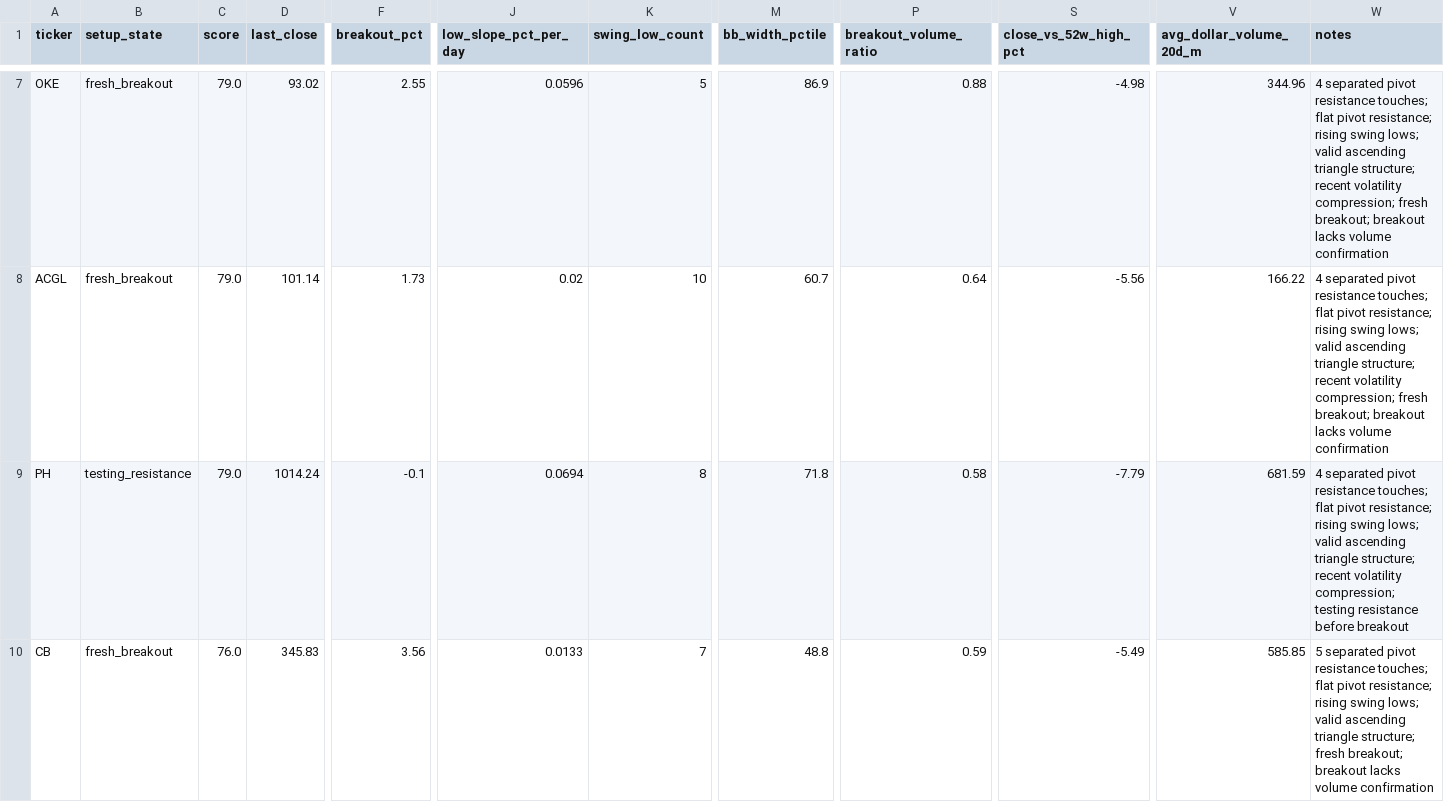
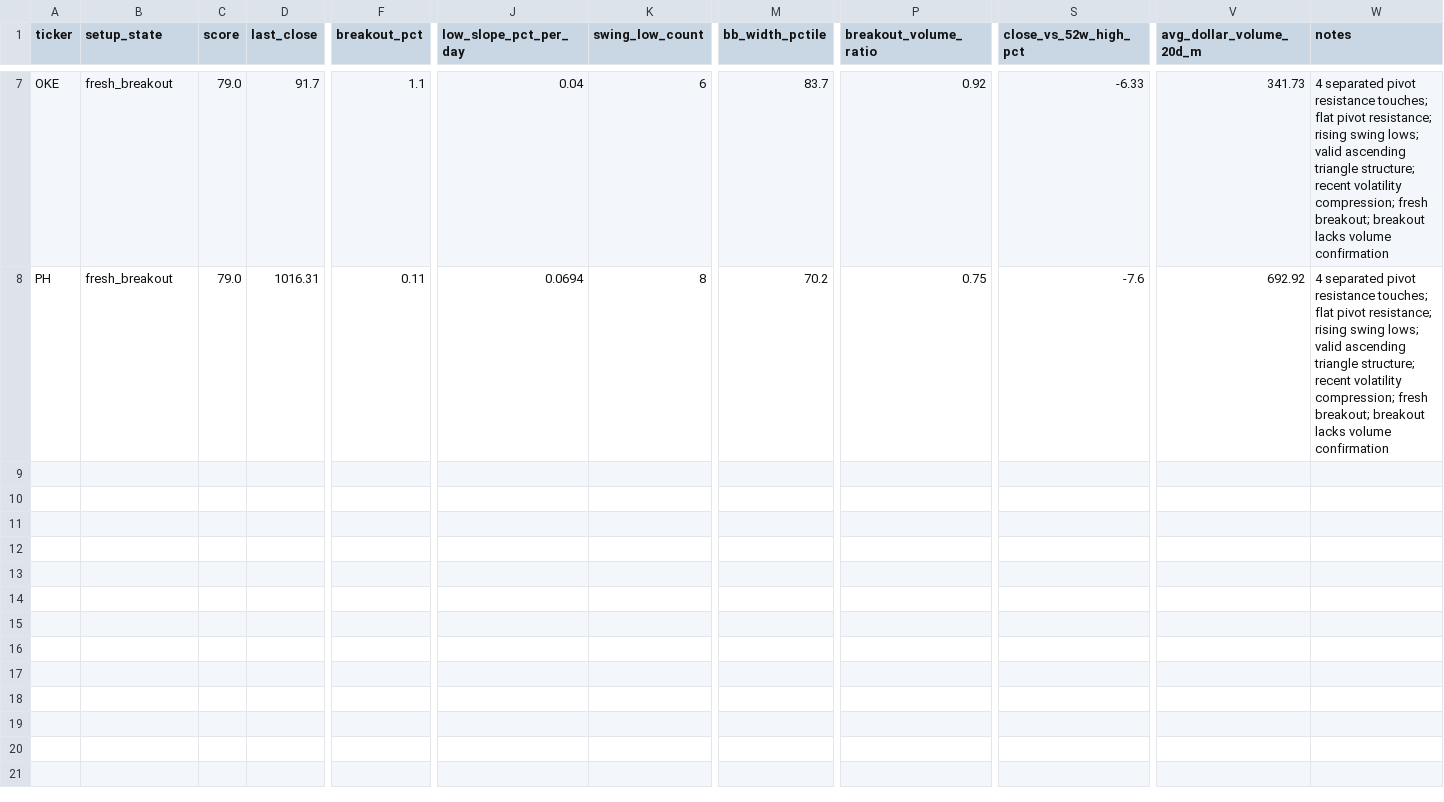
Before and after one commit to rohanptl/triangle_breakout_scanner, a CSV file: outputs/stock_triangle_scan_latest_filtered.csv, drawn as a sheet; only a part is shown, gaps mark what is left out; removed rows and columns are numbered as before the commit, all else as after; rows hold the shown columns only; the diff covers the shown part only; the diff names each change by its address in the sheet, - before the commit and + after, or states it on an @@ line.

```diff
--- a/outputs/stock_triangle_scan_latest_filtered.csv
+++ b/outputs/stock_triangle_scan_latest_filtered.csv
-D7 (last_close): 93.02
+D7 (last_close): 91.7
-F7 (breakout_pct): 2.55
+F7 (breakout_pct): 1.1
-J7 (low_slope_pct_per_day): 0.0596
+J7 (low_slope_pct_per_day): 0.04
-K7 (swing_low_count): 5
+K7 (swing_low_count): 6
-M7 (bb_width_pctile): 86.9
+M7 (bb_width_pctile): 83.7
-P7 (breakout_volume_ratio): 0.88
+P7 (breakout_volume_ratio): 0.92
-S7 (close_vs_52w_high_pct): -4.98
+S7 (close_vs_52w_high_pct): -6.33
-V7 (avg_dollar_volume_20d_m): 344.96
+V7 (avg_dollar_volume_20d_m): 341.73
-row 8: ACGL | fresh_breakout | 79.0 | 101.14 | 1.73 | 0.02 | 10 | 60.7 | 0.64 | -5.56 | 166.22 | 4 separated pivot resistance touches; flat pivot resistance; rising swing lows; valid ascending triangle structure; recent volatility compression; fresh breakout; breakout lacks volume confirmation
-B8 (setup_state): testing_resistance
+B8 (setup_state): fresh_breakout
-D8 (last_close): 1014.24
+D8 (last_close): 1016.31
-F8 (breakout_pct): -0.1
+F8 (breakout_pct): 0.11
-M8 (bb_width_pctile): 71.8
+M8 (bb_width_pctile): 70.2
-P8 (breakout_volume_ratio): 0.58
+P8 (breakout_volume_ratio): 0.75
-S8 (close_vs_52w_high_pct): -7.79
+S8 (close_vs_52w_high_pct): -7.6
-V8 (avg_dollar_volume_20d_m): 681.59
+V8 (avg_dollar_volume_20d_m): 692.92
-W8 (notes): …volatility compression; testing resistance before breakout
+W8 (notes): …volatility compression; fresh breakout; breakout lacks volume confirmation
-row 10: CB | fresh_breakout | 76.0 | 345.83 | 3.56 | 0.0133 | 7 | 48.8 | 0.59 | -5.49 | 585.85 | 5 separated pivot resistance touches; flat pivot resistance; rising swing lows; valid ascending triangle structure; fresh breakout; breakout lacks volume confirmation
```
Also changed, not shown: 2 added rows, 2 removed rows and 23 edited cells elsewhere in this file, outputs/etf_triangle_scan_latest.csv, outputs/etf_triangle_scan_latest_filtered.csv, 2 other files.
